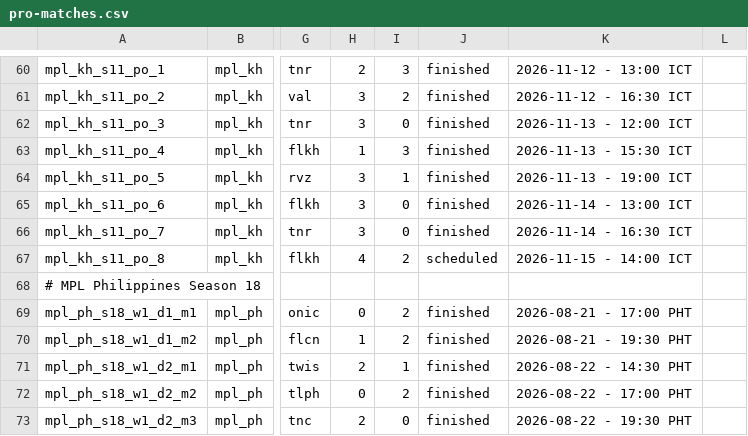
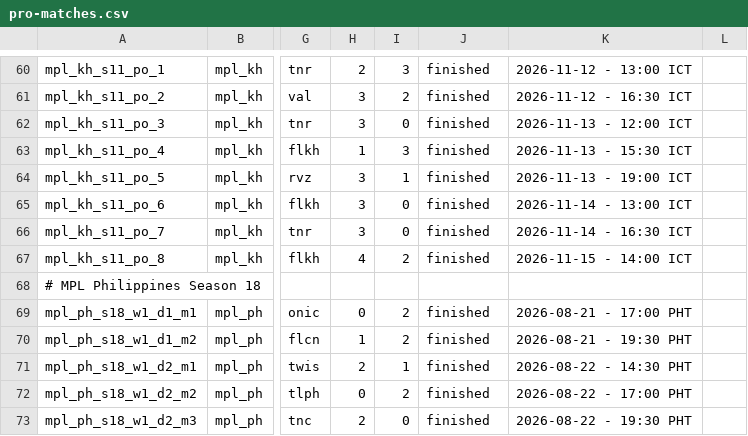
Before and after one commit to PainQisGod/jongrai, a CSV file: data/pro-matches.csv, drawn as a sheet; only a part is shown, gaps mark what is left out; the diff names each change by its address in the sheet, - before the commit and + after, or states it on an @@ line.

```diff
--- a/data/pro-matches.csv
+++ b/data/pro-matches.csv
-J67: scheduled
+J67: finished
```
Also changed, not shown: data/pro-leagues.csv.
